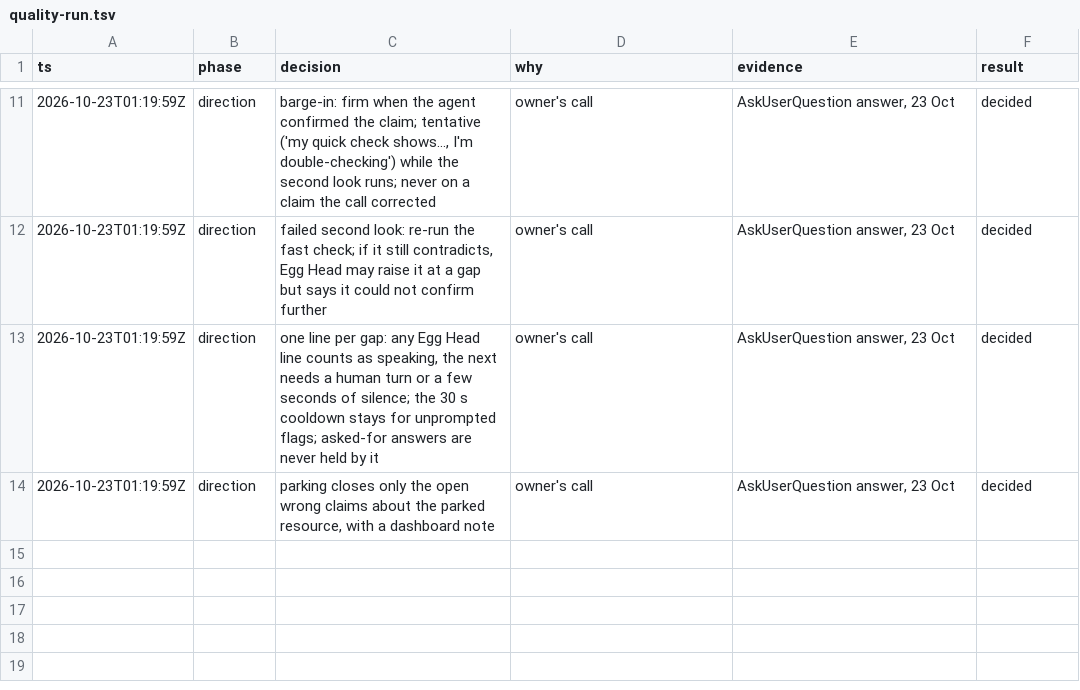
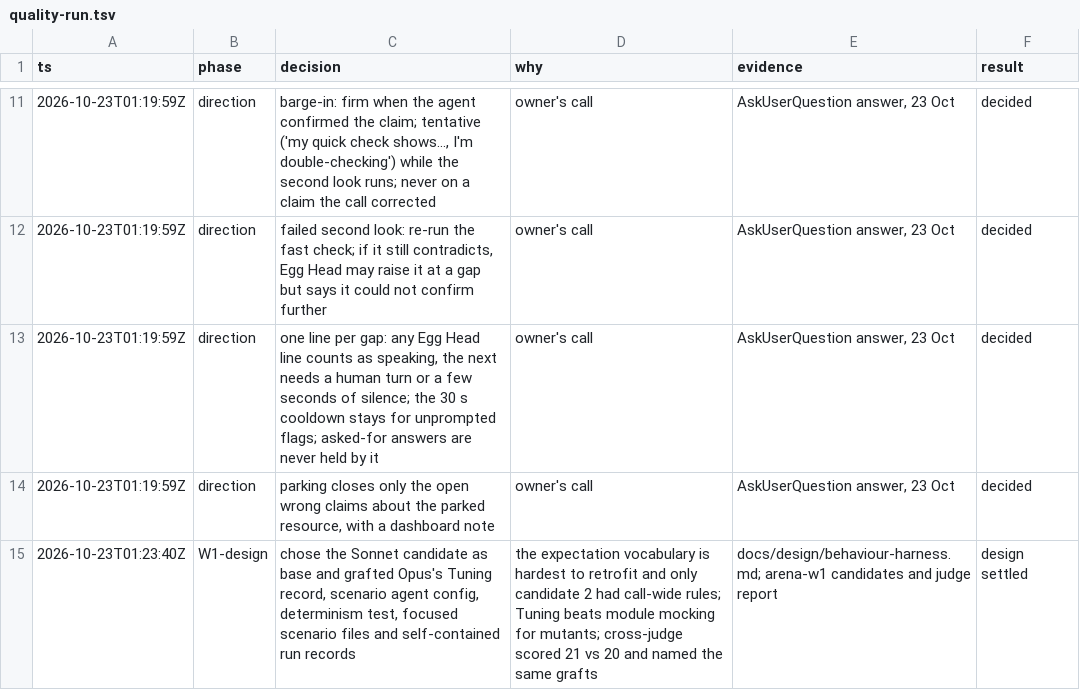
Before and after one commit to tkuhemiya/Egg-Head, a TSV file: docs/decisions/quality-run.tsv, drawn as a sheet; only a part is shown, gaps mark what is left out.

```diff
--- a/docs/decisions/quality-run.tsv
+++ b/docs/decisions/quality-run.tsv
@@ -14 +14,2 @@ ts	phase	decision	why	evidence	result
 2026-10-23T01:19:59Z	direction	parking closes only the open wrong claims about the parked resource, with a dashboard note	owner's call	AskUserQuestion answer, 23 Oct	decided
+2026-10-23T01:23:40Z	W1-design	chose the Sonnet candidate as base and grafted Opus's Tuning record, scenario agent config, determinism test, focused scenario files and self-contained run records	the expectation vocabulary is hardest to retrofit and only candidate 2 had call-wide rules; Tuning beats module mocking for mutants; cross-judge scored 21 vs 20 and named the same grafts	docs/design/behaviour-harness.md; arena-w1 candidates and judge report	design settled
```
Also changed, not shown: 1 other file.
